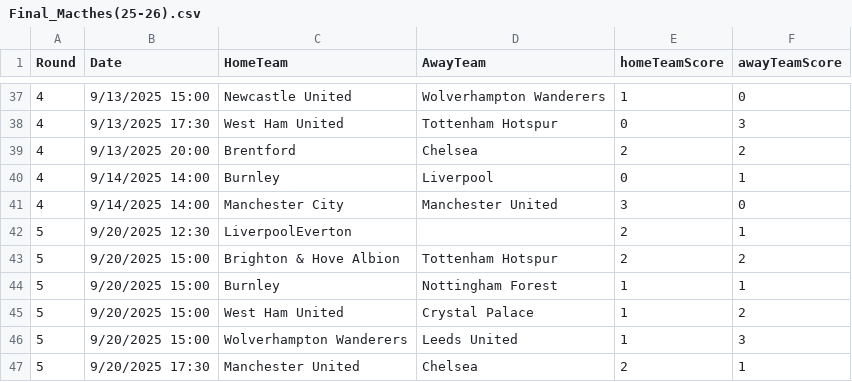
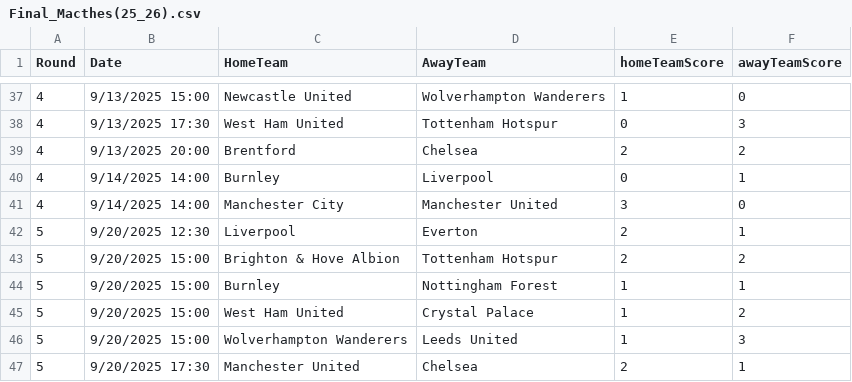
Before and after one commit to phanduyhoang22/EPL2025_2026, a CSV file: Final_Macthes(25_26).csv (was Final_Macthes(25-26).csv), drawn as a sheet; only a part is shown, gaps mark what is left out.

Commit message:
Xoa file sai va cap nhat file moi

```diff
--- a/Final_Macthes(25-26).csv
+++ b/Final_Macthes(25_26).csv
@@ -41,3 +41,3 @@
 4,9/14/2025 14:00,Manchester City,Manchester United,3,0
-5,9/20/2025 12:30,LiverpoolEverton,,2,1
+5,9/20/2025 12:30,Liverpool,Everton,2,1
 5,9/20/2025 15:00,Brighton & Hove Albion,Tottenham Hotspur,2,2
```
